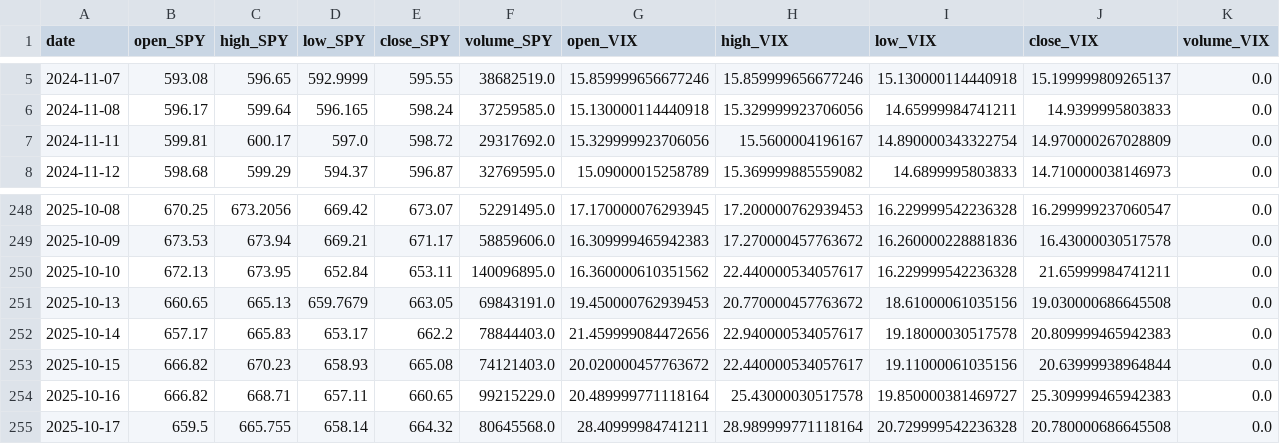
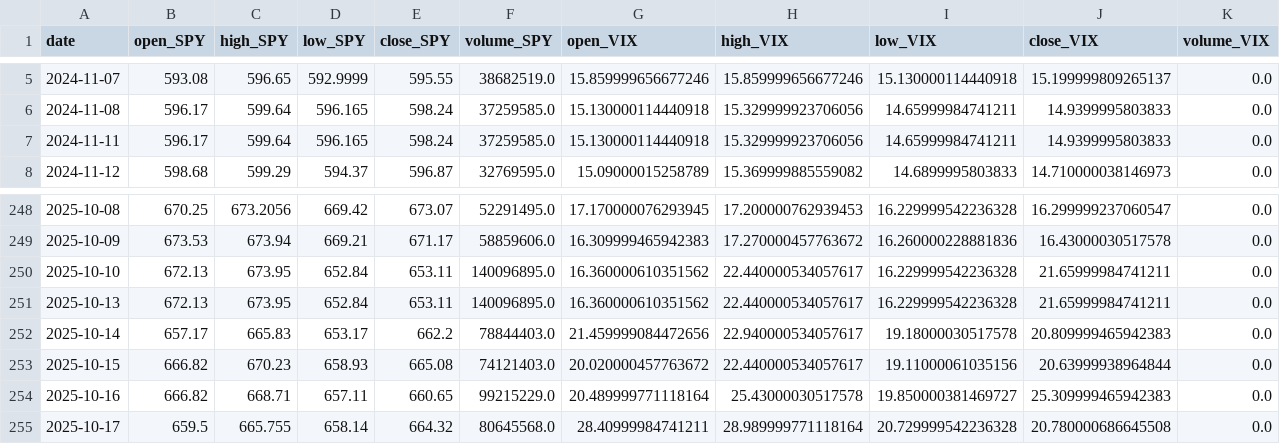
Before and after one commit to blackswan-quants/marketregime_hmm, a CSV file: data/processed/market_macro_merged.csv, drawn as a sheet; only a part is shown, gaps mark what is left out; the diff names each change by its address in the sheet, - before the commit and + after, or states it on an @@ line.

```diff
--- a/data/processed/market_macro_merged.csv
+++ b/data/processed/market_macro_merged.csv
-B7 (open_SPY): 599.81
+B7 (open_SPY): 596.17
-C7 (high_SPY): 600.17
+C7 (high_SPY): 599.64
-D7 (low_SPY): 597.0
+D7 (low_SPY): 596.165
-E7 (close_SPY): 598.72
+E7 (close_SPY): 598.24
-F7 (volume_SPY): 29317692.0
+F7 (volume_SPY): 37259585.0
-G7 (open_VIX): 15.329999923706056
+G7 (open_VIX): 15.130000114440918
-H7 (high_VIX): 15.5600004196167
+H7 (high_VIX): 15.329999923706056
-I7 (low_VIX): 14.890000343322754
+I7 (low_VIX): 14.65999984741211
-J7 (close_VIX): 14.970000267028809
+J7 (close_VIX): 14.9399995803833
-B251 (open_SPY): 660.65
+B251 (open_SPY): 672.13
-C251 (high_SPY): 665.13
+C251 (high_SPY): 673.95
-D251 (low_SPY): 659.7679
+D251 (low_SPY): 652.84
-E251 (close_SPY): 663.05
+E251 (close_SPY): 653.11
-F251 (volume_SPY): 69843191.0
+F251 (volume_SPY): 140096895.0
-G251 (open_VIX): 19.450000762939453
+G251 (open_VIX): 16.360000610351562
-H251 (high_VIX): 20.770000457763672
+H251 (high_VIX): 22.440000534057617
-I251 (low_VIX): 18.61000061035156
+I251 (low_VIX): 16.229999542236328
-J251 (close_VIX): 19.030000686645508
+J251 (close_VIX): 21.65999984741211
```
Also changed, not shown: 2 other files.
